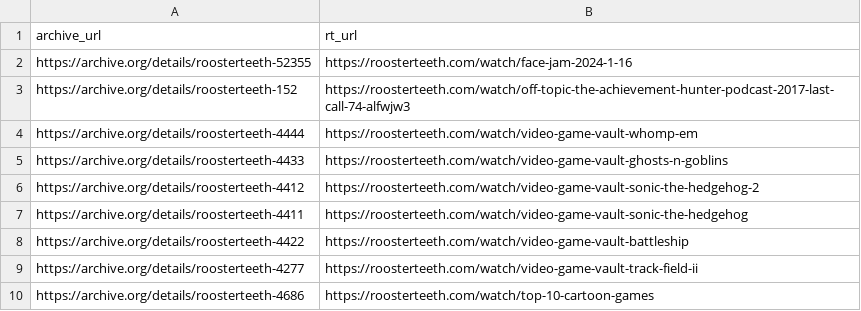
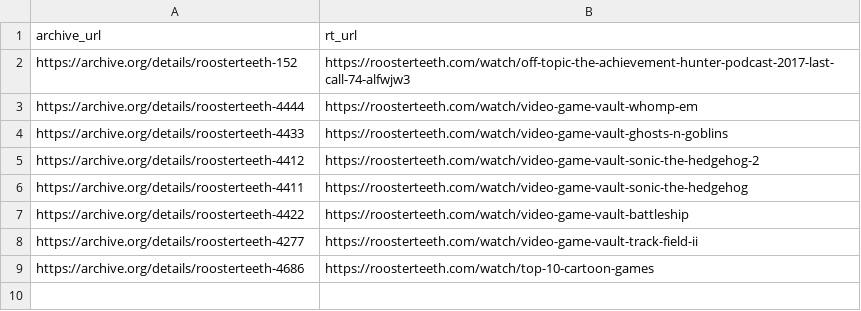
Before and after one commit to shiruken/rt-archive, a CSV file: docs/incomplete/incomplete.csv, drawn as a sheet; the diff names each change by its address in the sheet, - before the commit and + after, or states it on an @@ line.

```diff
--- a/docs/incomplete/incomplete.csv
+++ b/docs/incomplete/incomplete.csv
-row 2: https://archive.org/details/roosterteeth-52355 | https://roosterteeth.com/watch/face-jam-2024-1-16
```
Also changed, not shown: data/incomplete_urls.csv, 7 other files.
